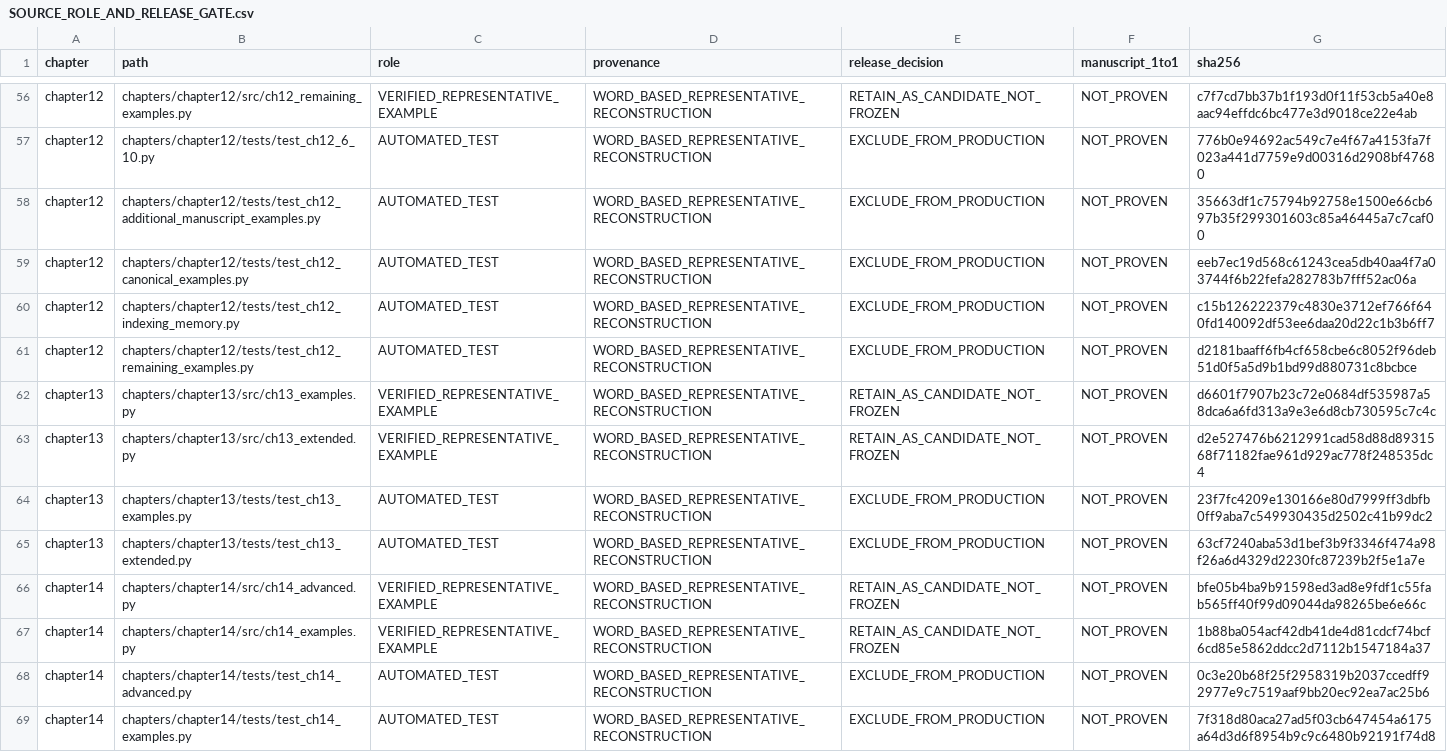
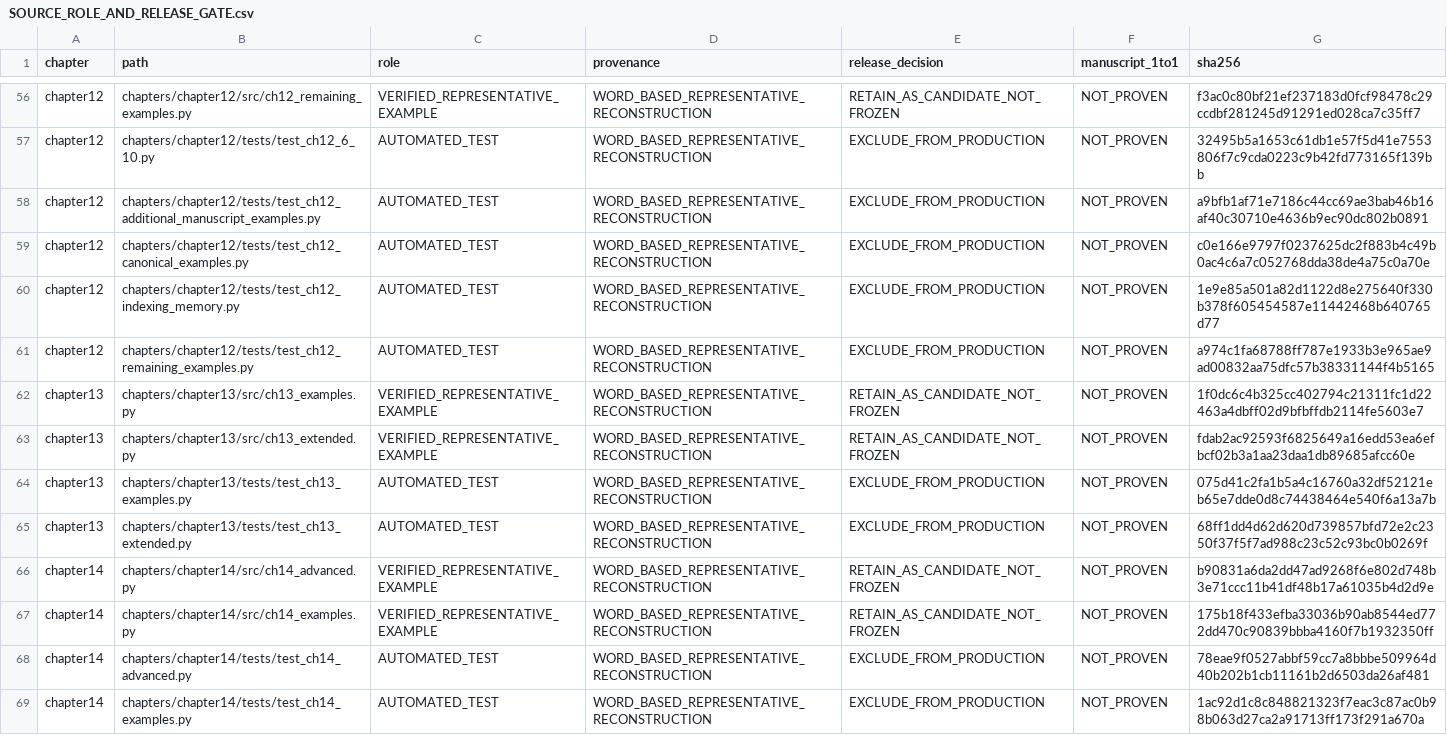
Before and after one commit to openwithnet/python-upgrade-code-companion, a CSV file: docs/SOURCE_ROLE_AND_RELEASE_GATE.csv, drawn as a sheet; only a part is shown, gaps mark what is left out; the diff covers the shown part only; the diff names each change by its address in the sheet, - before the commit and + after, or states it on an @@ line.

```diff
--- a/docs/SOURCE_ROLE_AND_RELEASE_GATE.csv
+++ b/docs/SOURCE_ROLE_AND_RELEASE_GATE.csv
-G56 (sha256): c7f7cd7bb37b1f193d0f11f53cb5a40e8aac94effdc6bc477e3d9018ce22e4ab
+G56 (sha256): f3ac0c80bf21ef237183d0fcf98478c29ccdbf281245d91291ed028ca7c35ff7
-G57 (sha256): 776b0e94692ac549c7e4f67a4153fa7f023a441d7759e9d00316d2908bf47680
+G57 (sha256): 32495b5a1653c61db1e57f5d41e7553806f7c9cda0223c9b42fd773165f139bb
-G58 (sha256): 35663df1c75794b92758e1500e66cb697b35f299301603c85a46445a7c7caf00
+G58 (sha256): a9bfb1af71e7186c44cc69ae3bab46b16af40c30710e4636b9ec90dc802b0891
-G59 (sha256): eeb7ec19d568c61243cea5db40aa4f7a03744f6b22fefa282783b7fff52ac06a
+G59 (sha256): c0e166e9797f0237625dc2f883b4c49b0ac4c6a7c052768dda38de4a75c0a70e
-G60 (sha256): c15b126222379c4830e3712ef766f640fd140092df53ee6daa20d22c1b3b6ff7
+G60 (sha256): 1e9e85a501a82d1122d8e275640f330b378f605454587e11442468b640765d77
-G61 (sha256): d2181baaff6fb4cf658cbe6c8052f96deb51d0f5a5d9b1bd99d880731c8bcbce
+G61 (sha256): a974c1fa68788ff787e1933b3e965ae9ad00832aa75dfc57b38331144f4b5165
-G62 (sha256): d6601f7907b23c72e0684df535987a58dca6a6fd313a9e3e6d8cb730595c7c4c
+G62 (sha256): 1f0dc6c4b325cc402794c21311fc1d22463a4dbff02d9bfbffdb2114fe5603e7
-G63 (sha256): d2e527476b6212991cad58d88d8931568f71182fae961d929ac778f248535dc4
+G63 (sha256): fdab2ac92593f6825649a16edd53ea6efbcf02b3a1aa23daa1db89685afcc60e
-G64 (sha256): 23f7fc4209e130166e80d7999ff3dbfb0ff9aba7c549930435d2502c41b99dc2
+G64 (sha256): 075d41c2fa1b5a4c16760a32df52121eb65e7dde0d8c74438464e540f6a13a7b
-G65 (sha256): 63cf7240aba53d1bef3b9f3346f474a98f26a6d4329d2230fc87239b2f5e1a7e
+G65 (sha256): 68ff1dd4d62d620d739857bfd72e2c2350f37f5f7ad988c23c52c93bc0b0269f
-G66 (sha256): bfe05b4ba9b91598ed3ad8e9fdf1c55fab565ff40f99d09044da98265be6e66c
+G66 (sha256): b90831a6da2dd47ad9268f6e802d748b3e71ccc11b41df48b17a61035b4d2d9e
-G67 (sha256): 1b88ba054acf42db41de4d81cdcf74bcf6cd85e5862ddcc2d7112b1547184a37
+G67 (sha256): 175b18f433efba33036b90ab8544ed772dd470c90839bbba4160f7b1932350ff
-G68 (sha256): 0c3e20b68f25f2958319b2037ccedff92977e9c7519aaf9bb20ec92ea7ac25b6
+G68 (sha256): 78eae9f0527abbf59cc7a8bbbe509964d40b202b1cb11161b2d6503da26af481
-G69 (sha256): 7f318d80aca27ad5f03cb647454a6175a64d3d6f8954b9c9c6480b92191f74d8
+G69 (sha256): 1ac92d1c8c848821323f7eac3c87ac0b98b063d27ca2a91713ff173f291a670a
```
Also changed, not shown: 67 edited cells elsewhere in this file.
